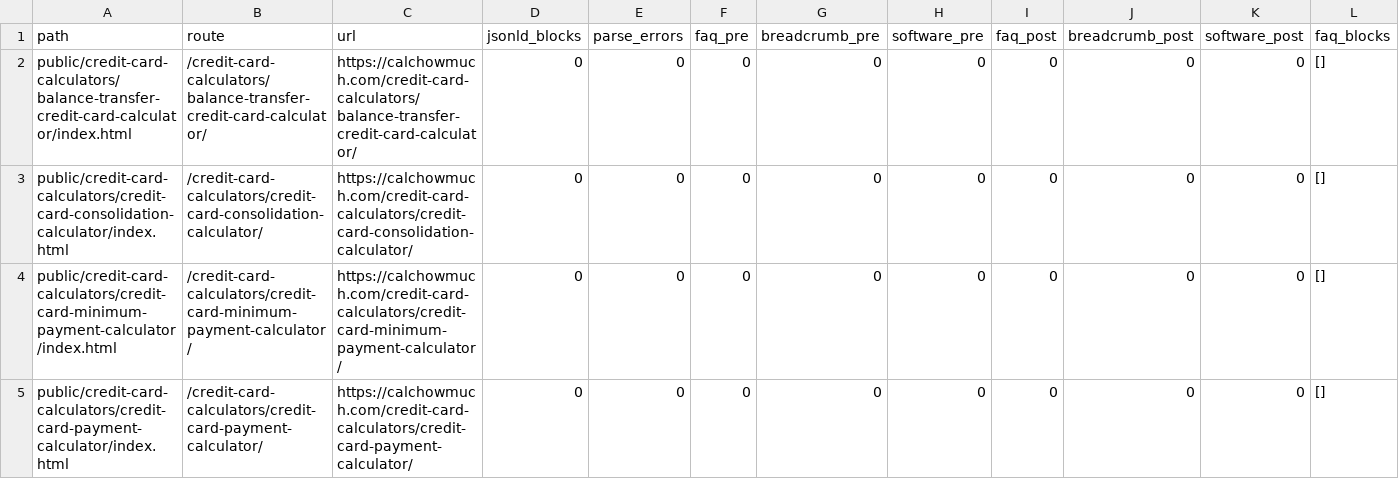
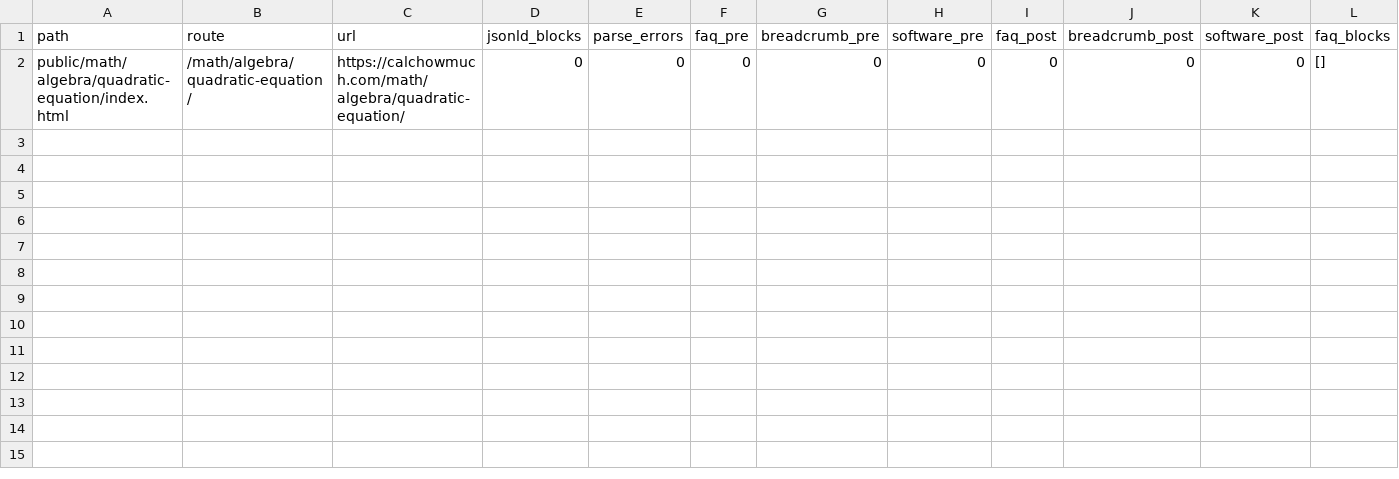
Before and after one commit to kartheekbezawada/calchowmuch, a CSV file: schema_duplicates_report.csv, drawn as a sheet; only a part is shown; removed rows and columns are numbered as before the commit, all else as after; rows hold the shown columns only; the diff names each change by its address in the sheet, - before the commit and + after, or states it on an @@ line.

Commit message:
feat(math): release wave1 quadratic-equation with algebra baseline

```diff
--- a/schema_duplicates_report.csv
+++ b/schema_duplicates_report.csv
-row 2: public/credit-card-calculators/balance-transfer-credit-card-calculator/index.html | /credit-card-calculators/balance-transfer-credit-card-calculator/ | https://calchowmuch.com/credit-card-calculators/balance-transfer-credit-card-calculator/ | 0 | 0 | 0 | 0 | 0 | 0 | 0 | 0 | []
-row 3: public/credit-card-calculators/credit-card-consolidation-calculator/index.html | /credit-card-calculators/credit-card-consolidation-calculator/ | https://calchowmuch.com/credit-card-calculators/credit-card-consolidation-calculator/ | 0 | 0 | 0 | 0 | 0 | 0 | 0 | 0 | []
-row 4: public/credit-card-calculators/credit-card-minimum-payment-calculator/index.html | /credit-card-calculators/credit-card-minimum-payment-calculator/ | https://calchowmuch.com/credit-card-calculators/credit-card-minimum-payment-calculator/ | 0 | 0 | 0 | 0 | 0 | 0 | 0 | 0 | []
-A2 (path): public/credit-card-calculators/credit-card-payment-calculator/index.html
+A2 (path): public/math/algebra/quadratic-equation/index.html
-B2 (route): /credit-card-calculators/credit-card-payment-calculator/
+B2 (route): /math/algebra/quadratic-equation/
-C2 (url): https://calchowmuch.com/credit-card-calculators/credit-card-payment-calculator/
+C2 (url): https://calchowmuch.com/math/algebra/quadratic-equation/
```
Also changed, not shown: 32 other files.
